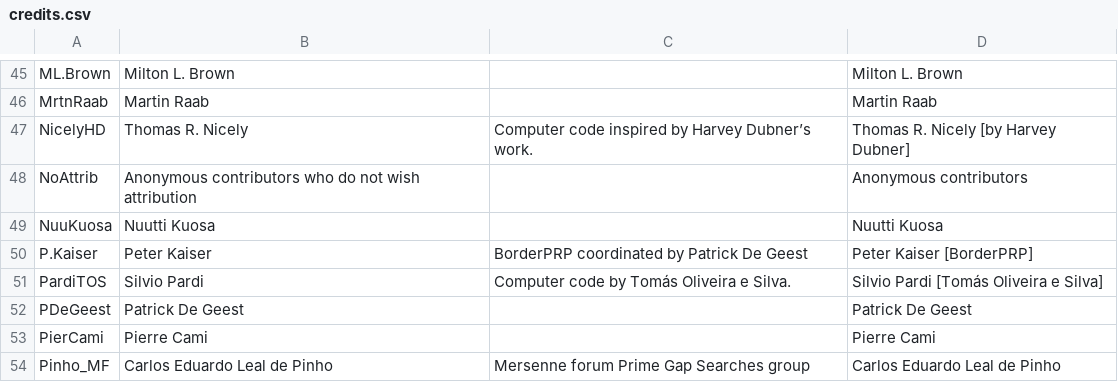
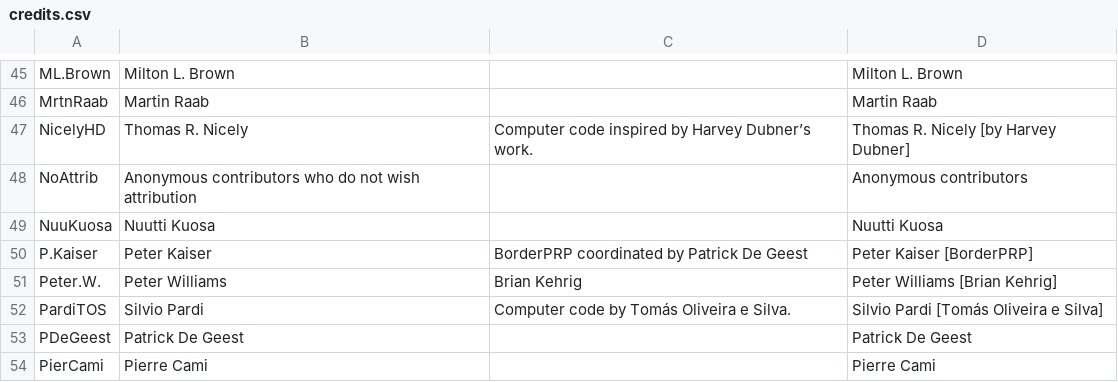
Before and after one commit to primegap-list-project/primegap-list-project.github.io, a CSV file: _data/credits.csv, drawn as a sheet; only a part is shown, gaps mark what is left out; the shorter side is filled out with more unchanged rows.

Commit message:
2025 March 20 Update

```diff
--- a/_data/credits.csv
+++ b/_data/credits.csv
@@ -50,2 +50,3 @@ NuuKuosa,"Nuutti Kuosa","","Nuutti Kuosa"
 P.Kaiser,"Peter Kaiser","BorderPRP coordinated by Patrick De Geest","Peter Kaiser [BorderPRP]"
+Peter.W.,"Peter Williams","Brian Kehrig","Peter Williams [Brian Kehrig]"
 PardiTOS,"Silvio Pardi","Computer code by Tomás Oliveira e Silva.","Silvio Pardi [Tomás Oliveira e Silva]"
```
